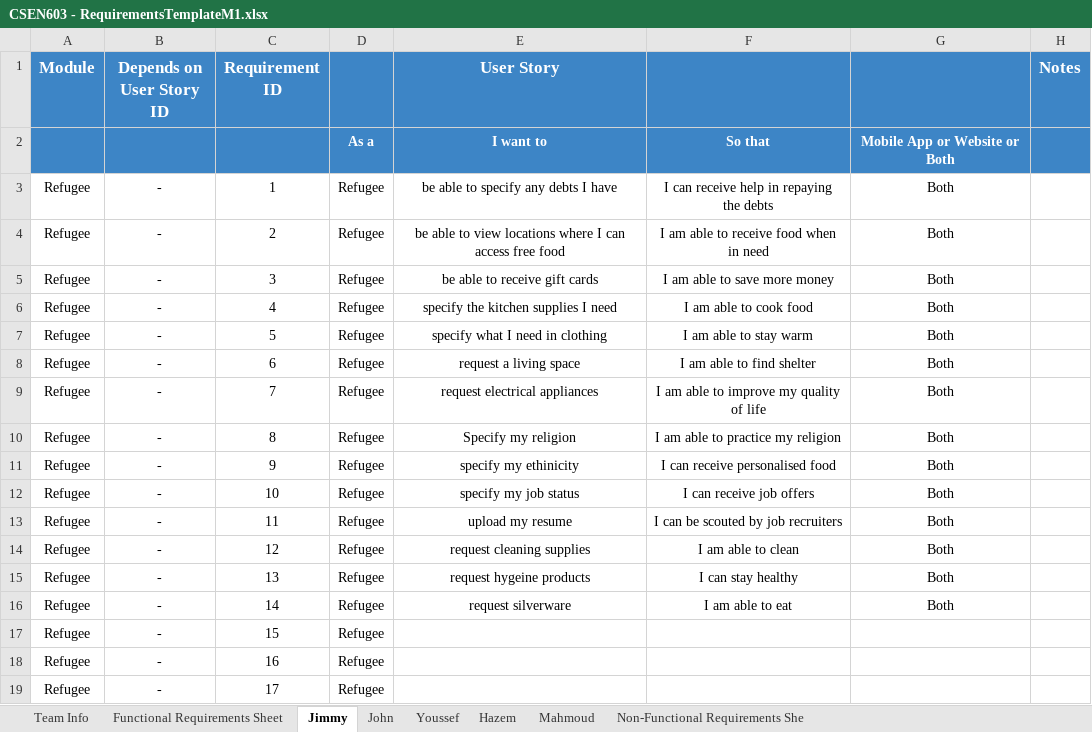
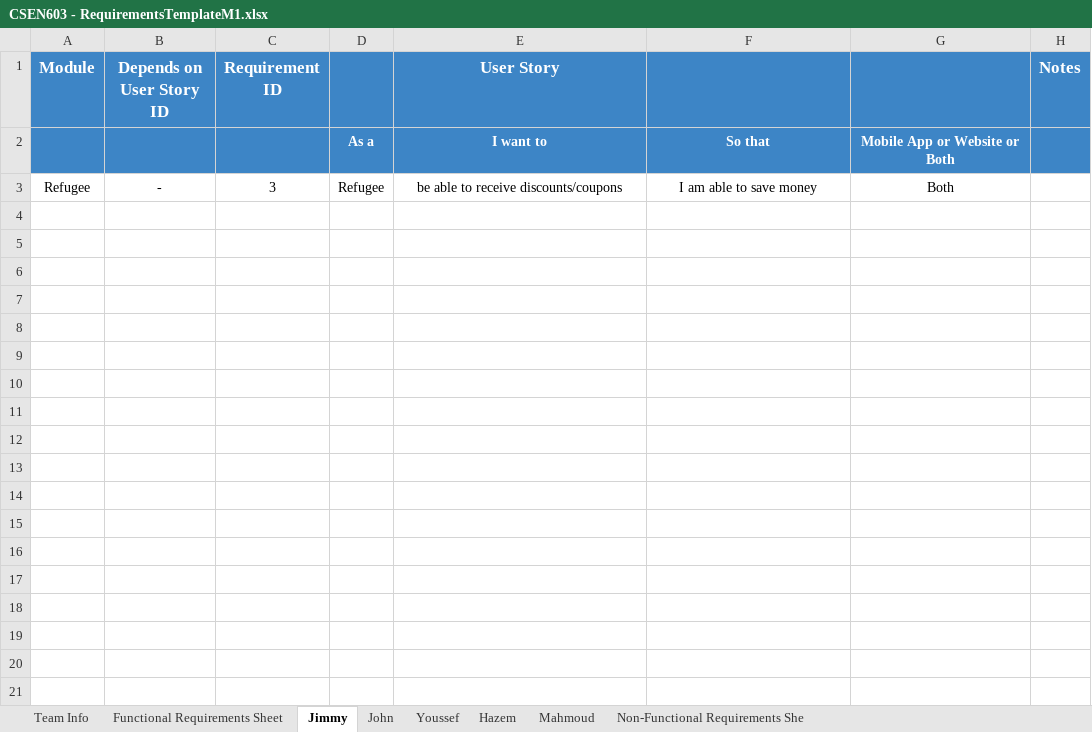
Before and after one commit to MahmoudHegazy-01/dora-the-explorer, an Excel workbook: CSEN603 - RequirementsTemplateM1.xlsx, sheet Jimmy, drawn as a sheet; values as stored, in another font and other column widths than the file's, no borders; removed rows and columns are numbered as before the commit, all else as after; the diff names each change by its address in the sheet, - before the commit and + after, or states it on an @@ line.

```diff
--- a/CSEN603 - RequirementsTemplateM1.xlsx (sheet Jimmy)
+++ b/CSEN603 - RequirementsTemplateM1.xlsx (sheet Jimmy)
-row 3: Refugee | - | 1 | Refugee | be able to specify any debts I have | I can receive help in repaying the debts | Both
-row 4: Refugee | - | 2 | Refugee | be able to view locations where I can access free food | I am able to receive food when in need | Both
-E3 (User Story): be able to receive gift cards
+E3 (User Story): be able to receive discounts/coupons
-F3: I am able to save more money
+F3: I am able to save money
-row 6: Refugee | - | 4 | Refugee | specify the kitchen supplies I need | I am able to cook food | Both
-row 7: Refugee | - | 5 | Refugee | specify what I need in clothing | I am able to stay warm | Both
-row 8: Refugee | - | 6 | Refugee | request a living space | I am able to find shelter | Both
-row 9: Refugee | - | 7 | Refugee | request electrical appliances | I am able to improve my quality of life | Both
-row 10: Refugee | - | 8 | Refugee | Specify my religion | I am able to practice my religion | Both
-row 11: Refugee | - | 9 | Refugee | specify my ethinicity | I can receive personalised food | Both
-row 12: Refugee | - | 10 | Refugee | specify my job status | I can receive job offers | Both
-row 13: Refugee | - | 11 | Refugee | upload my resume | I can be scouted by job recruiters | Both
-row 14: Refugee | - | 12 | Refugee | request cleaning supplies | I am able to clean | Both
-row 15: Refugee | - | 13 | Refugee | request hygeine products | I can stay healthy | Both
-row 16: Refugee | - | 14 | Refugee | request silverware | I am able to eat | Both
-row 17: Refugee | - | 15 | Refugee
-row 18: Refugee | - | 16 | Refugee
-row 19: Refugee | - | 17 | Refugee
```
Also changed, not shown: sheet Functional Requirements Sheet, sheet Hazem, sheet Mahmoud.
